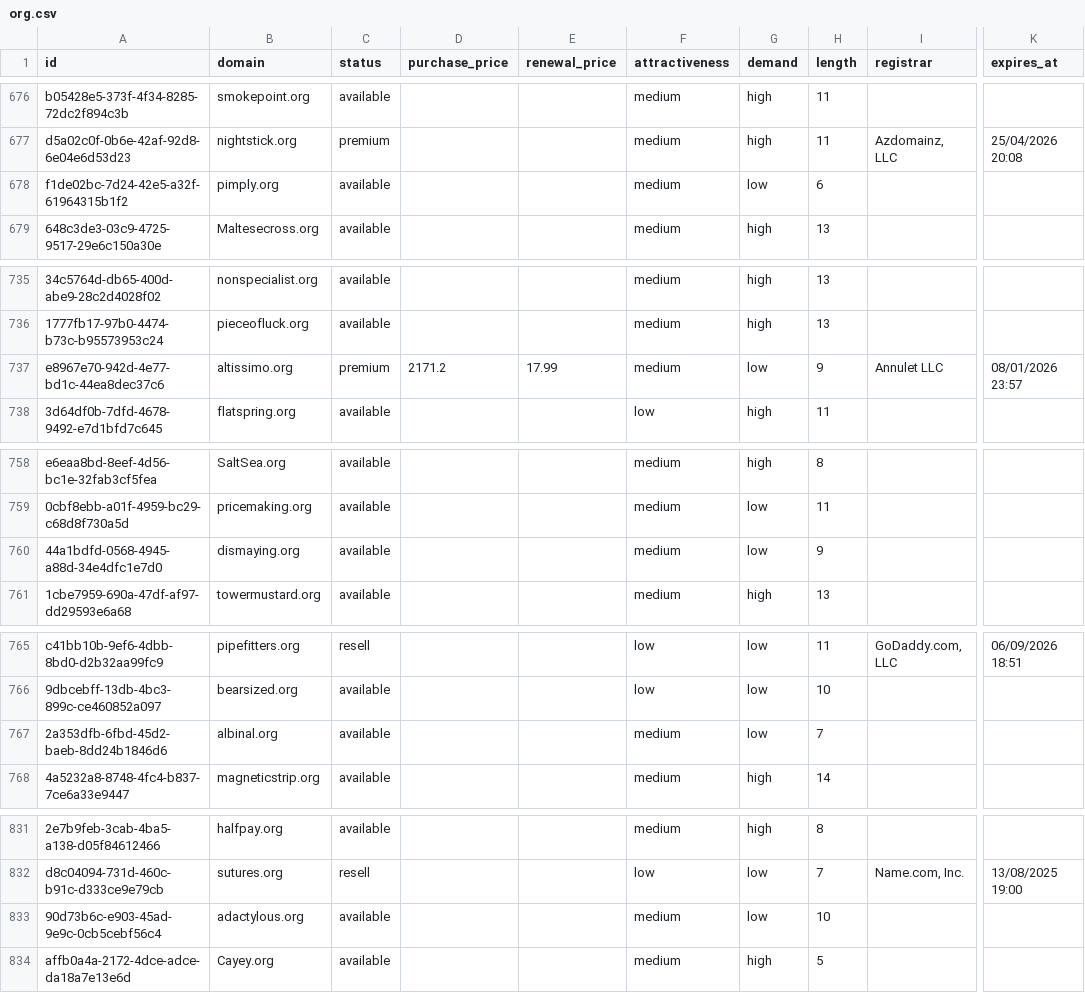
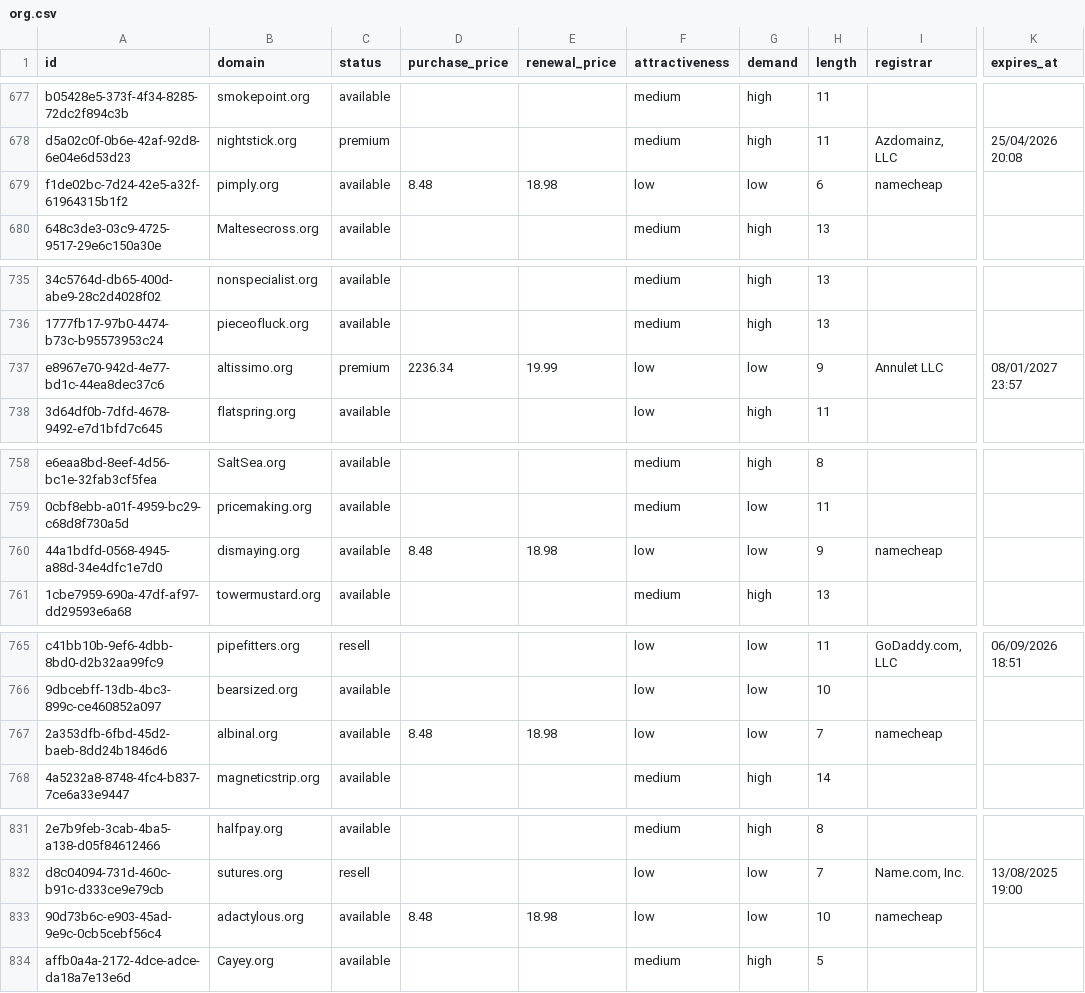
Before and after one commit to UniqueDomains/org-oneword-domains, a CSV file: org.csv, drawn as a sheet; only a part is shown, gaps mark what is left out; addresses are those after the commit; the diff covers the shown part only; the diff names each change by its address in the sheet, - before the commit and + after, or states it on an @@ line.

```diff
--- a/org.csv
+++ b/org.csv
-D679 (purchase_price): (empty)
+D679 (purchase_price): 8.48
-E679 (renewal_price): (empty)
+E679 (renewal_price): 18.98
-F679 (attractiveness): medium
+F679 (attractiveness): low
-I679 (registrar): (empty)
+I679 (registrar): namecheap
-D737 (purchase_price): 2171.2
+D737 (purchase_price): 2236.34
-E737 (renewal_price): 17.99
+E737 (renewal_price): 19.99
-F737 (attractiveness): medium
+F737 (attractiveness): low
-K737 (expires_at): 08/01/2026 23:57
+K737 (expires_at): 08/01/2027 23:57
-D760 (purchase_price): (empty)
+D760 (purchase_price): 8.48
-E760 (renewal_price): (empty)
+E760 (renewal_price): 18.98
-F760 (attractiveness): medium
+F760 (attractiveness): low
-I760 (registrar): (empty)
+I760 (registrar): namecheap
-D767 (purchase_price): (empty)
+D767 (purchase_price): 8.48
-E767 (renewal_price): (empty)
+E767 (renewal_price): 18.98
-F767 (attractiveness): medium
+F767 (attractiveness): low
-I767 (registrar): (empty)
+I767 (registrar): namecheap
-D833 (purchase_price): (empty)
+D833 (purchase_price): 8.48
-E833 (renewal_price): (empty)
+E833 (renewal_price): 18.98
-F833 (attractiveness): medium
+F833 (attractiveness): low
-I833 (registrar): (empty)
+I833 (registrar): namecheap
```
Also changed, not shown: 1 added row, 1 removed row and 70 edited cells elsewhere in this file, 4 other files.
